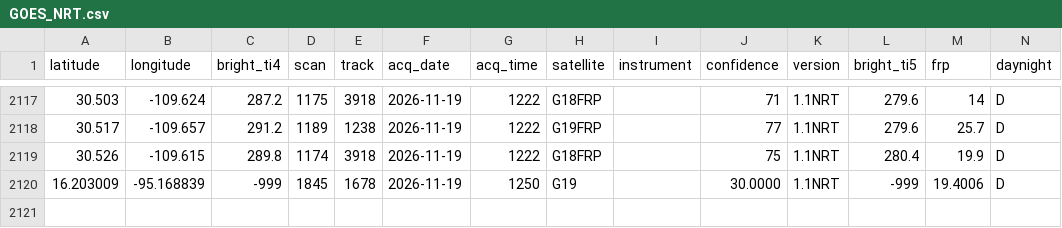
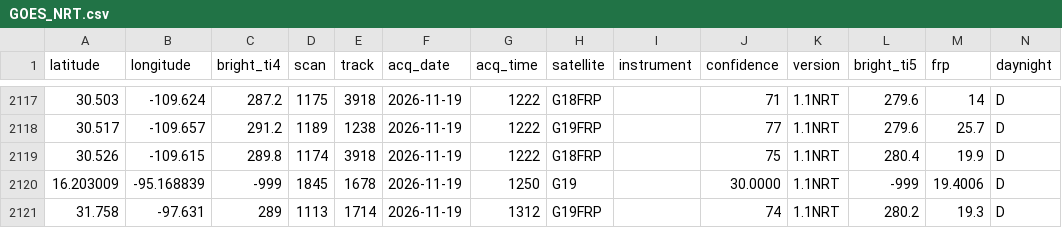
Before and after one commit to LopezRod777/mexico-fire-record, a CSV file: data/live/raw/GOES_NRT.csv, drawn as a sheet; only a part is shown, gaps mark what is left out; the diff names each change by its address in the sheet, - before the commit and + after, or states it on an @@ line.

```diff
--- a/data/live/raw/GOES_NRT.csv
+++ b/data/live/raw/GOES_NRT.csv
+row 2121: 31.758 | -97.631 | 289 | 1113 | 1714 | 2026-11-19 | 1312 | G19FRP |  | 74 | 1.1NRT | 280.2 | 19.3 | D
```
Also changed, not shown: data/live/raw/MODIS_NRT.csv, data/live/raw/VIIRS_NOAA20_NRT.csv, 3 other files.
